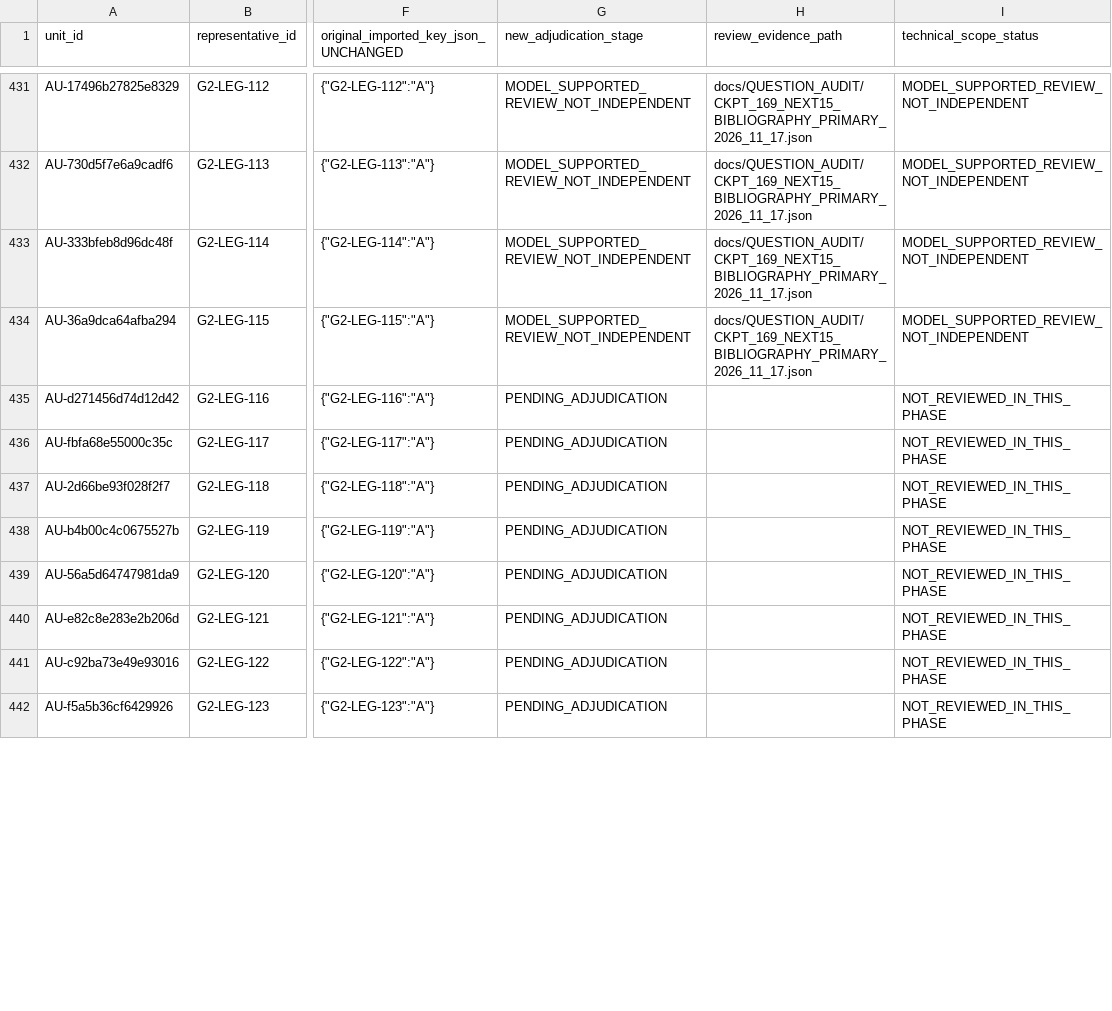
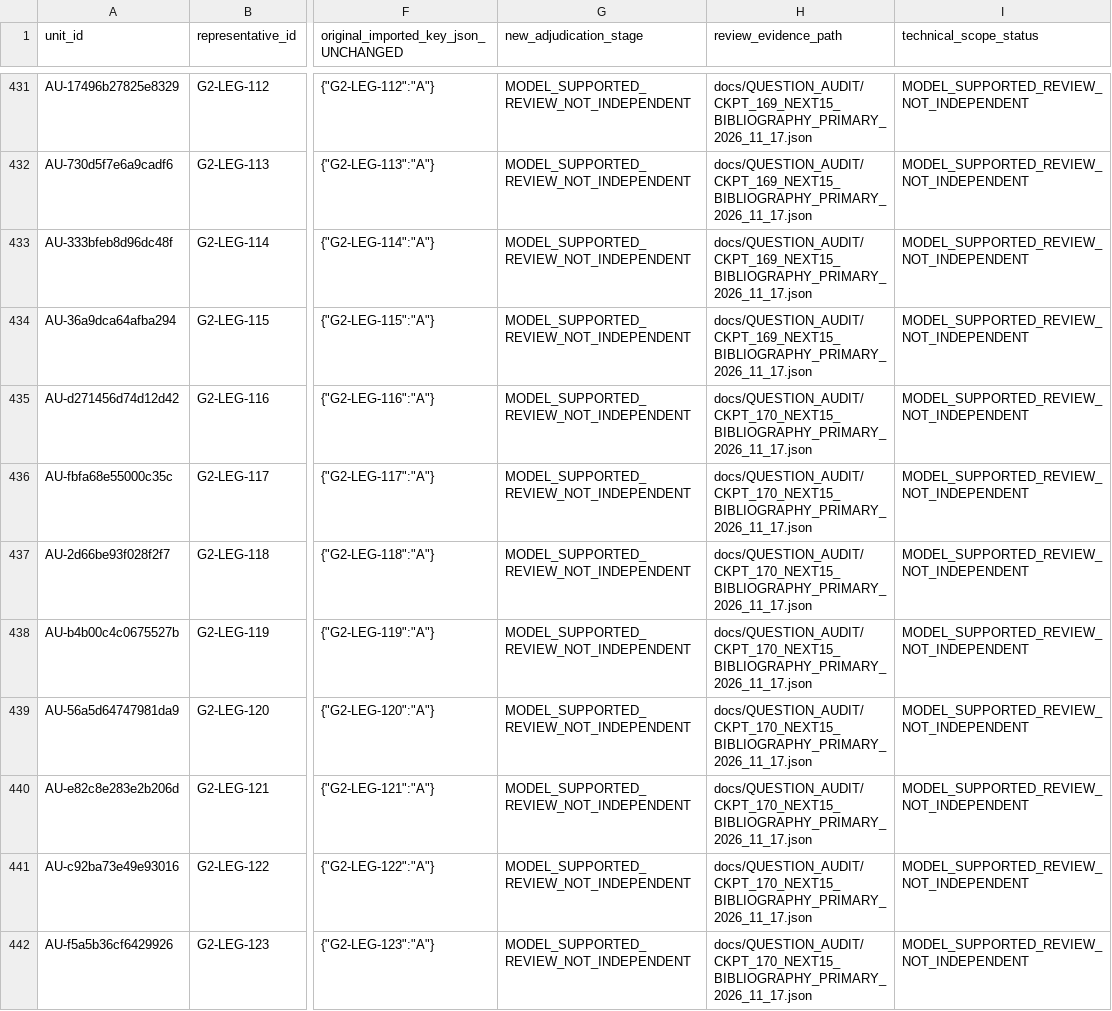
Before and after one commit to AcoBenny/ANRE_Trainer, a CSV file: docs/QUESTION_AUDIT/FINAL_ADJUDICATION_PHASE_QUEUE_568_2026_11_17.csv, drawn as a sheet; only a part is shown, gaps mark what is left out; the diff covers the shown part only; the diff names each change by its address in the sheet, - before the commit and + after, or states it on an @@ line.

Commit message:
docs(anre): reconcile CKPT-170 15 unique legal units; learning gate stays NO

```diff
--- a/docs/QUESTION_AUDIT/FINAL_ADJUDICATION_PHASE_QUEUE_568_2026_11_17.csv
+++ b/docs/QUESTION_AUDIT/FINAL_ADJUDICATION_PHASE_QUEUE_568_2026_11_17.csv
-G435:G442 (new_adjudication_stage): PENDING_ADJUDICATION
+G435:G442 (new_adjudication_stage): MODEL_SUPPORTED_REVIEW_NOT_INDEPENDENT
-H435:H442 (review_evidence_path): (empty)
+H435:H442 (review_evidence_path): docs/QUESTION_AUDIT/CKPT_170_NEXT15_BIBLIOGRAPHY_PRIMARY_2026_11_17.json
-I435:I442 (technical_scope_status): NOT_REVIEWED_IN_THIS_PHASE
+I435:I442 (technical_scope_status): MODEL_SUPPORTED_REVIEW_NOT_INDEPENDENT
```
Also changed, not shown: 21 edited cells elsewhere in this file.
